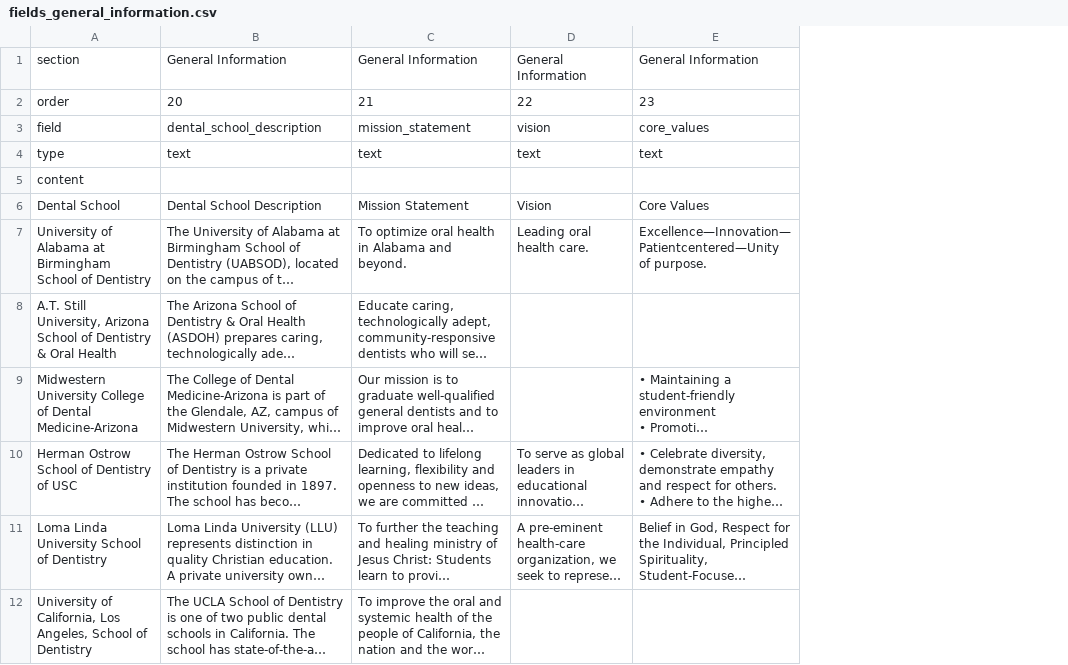
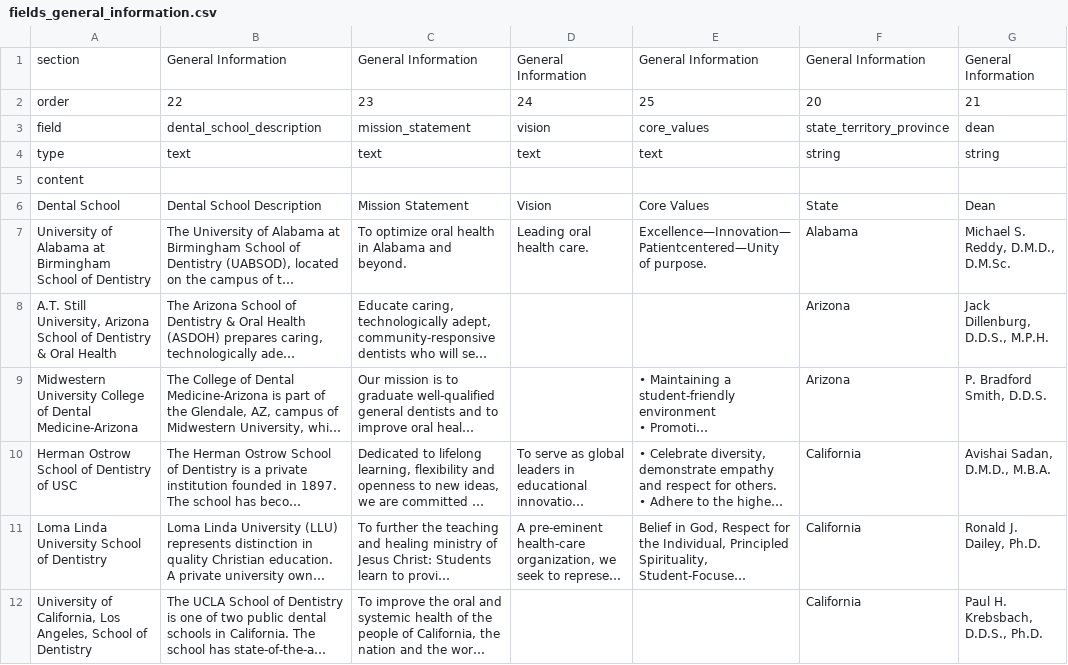
Before and after one commit to PAEA/ProgramDirectory4, a CSV file: fields_general_information.csv, drawn as a sheet; long unchanged cells end in …; the diff names each change by its address in the sheet, - before the commit and + after, or states it on an @@ line.

Commit message:
Added filter by state and predental

```diff
--- a/fields_general_information.csv
+++ b/fields_general_information.csv
+column F, rows 1-12: General Information | 20 | state_territory_province | string |  | State | Alabama | Arizona | Arizona | California | California | California
+column G, rows 1-12: General Information | 21 | dean | string |  | Dean | Michael S. Reddy, D.M.D., D.M.Sc. | Jack Dillenburg, D.D.S., M.P.H. | P. Bradford Smith, D.D.S. | Avishai Sadan, D.M.D., M.B.A. | Ronald J. Dailey, Ph.D. | Paul H. Krebsbach, D.D.S., Ph.D.
-B2: 20
+B2: 22
-C2: 21
+C2: 23
-D2: 22
+D2: 24
-E2: 23
+E2: 25
```
Also changed, not shown: 3 other files.
